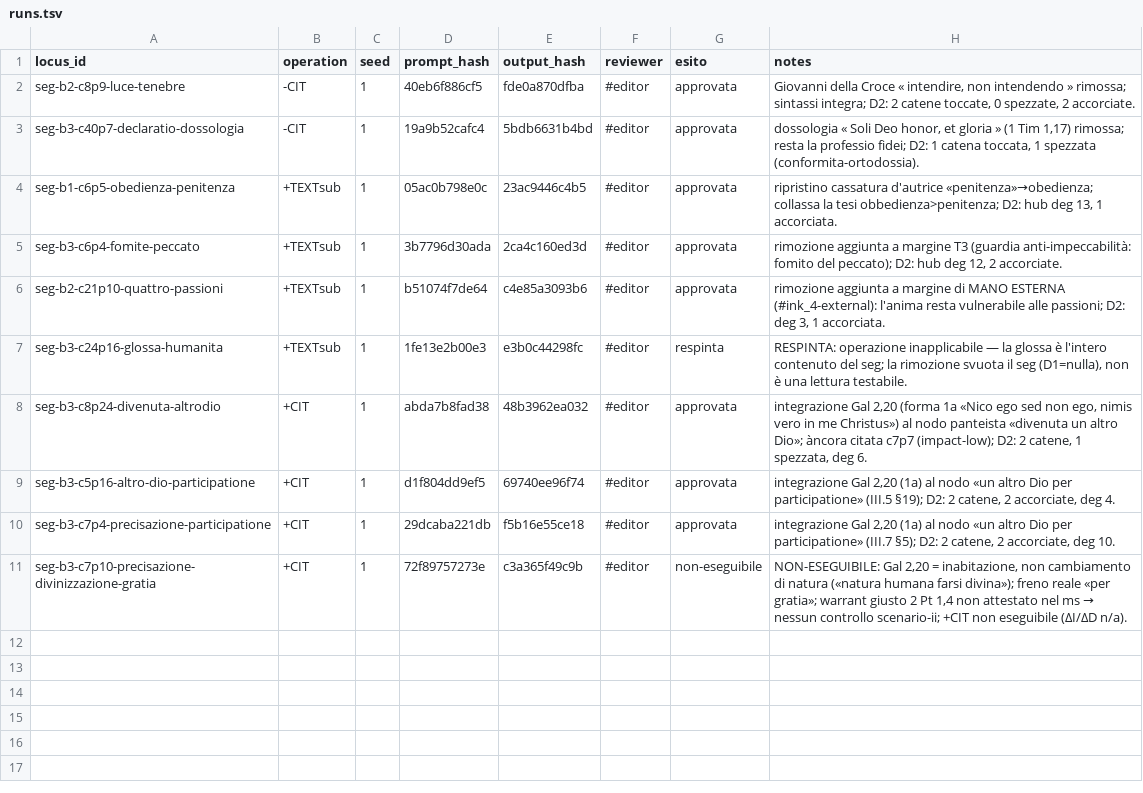
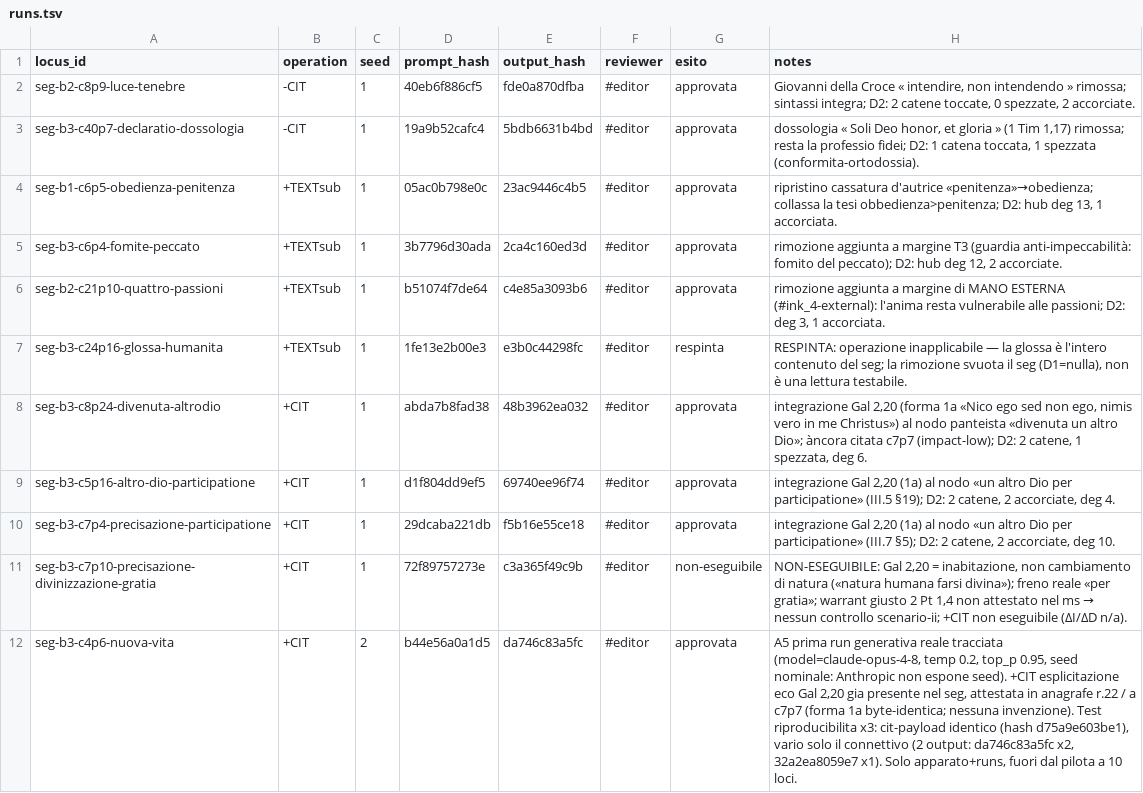
Before and after one commit to luciano-longo77/castello-anima-TEI-IA, a TSV file: logs/runs.tsv, drawn as a sheet.

Commit message:
Update runs.tsv with new and modified entries

```diff
--- a/logs/runs.tsv
+++ b/logs/runs.tsv
@@ -11 +11,2 @@ seg-b3-c7p4-precisazione-participatione	+CIT	1	29dcaba221db	f5b16e55ce18	#editor
 seg-b3-c7p10-precisazione-divinizzazione-gratia	+CIT	1	72f89757273e	c3a365f49c9b	#editor	non-eseguibile	NON-ESEGUIBILE: Gal 2,20 = inabitazione, non cambiamento di natura («natura humana farsi divina»); freno reale «per gratia»; warrant giusto 2 Pt 1,4 non attestato nel ms → nessun controllo scenario-ii; +CIT non eseguibile (ΔI/ΔD n/a).
+seg-b3-c4p6-nuova-vita	+CIT	2	b44e56a0a1d5	da746c83a5fc	#editor	approvata	A5 prima run generativa reale tracciata (model=claude-opus-4-8, temp 0.2, top_p 0.95, seed nominale: Anthropic non espone seed). +CIT esplicitazione eco Gal 2,20 gia presente nel seg, attestata in anagrafe r.22 / a c7p7 (forma 1a byte-identica; nessuna invenzione). Test riproducibilita x3: cit-payload identico (hash d75a9e603be1), vario solo il connettivo (2 output: da746c83a5fc x2, 32a2ea8059e7 x1). Solo apparato+runs, fuori dal pilota a 10 loci.
```
